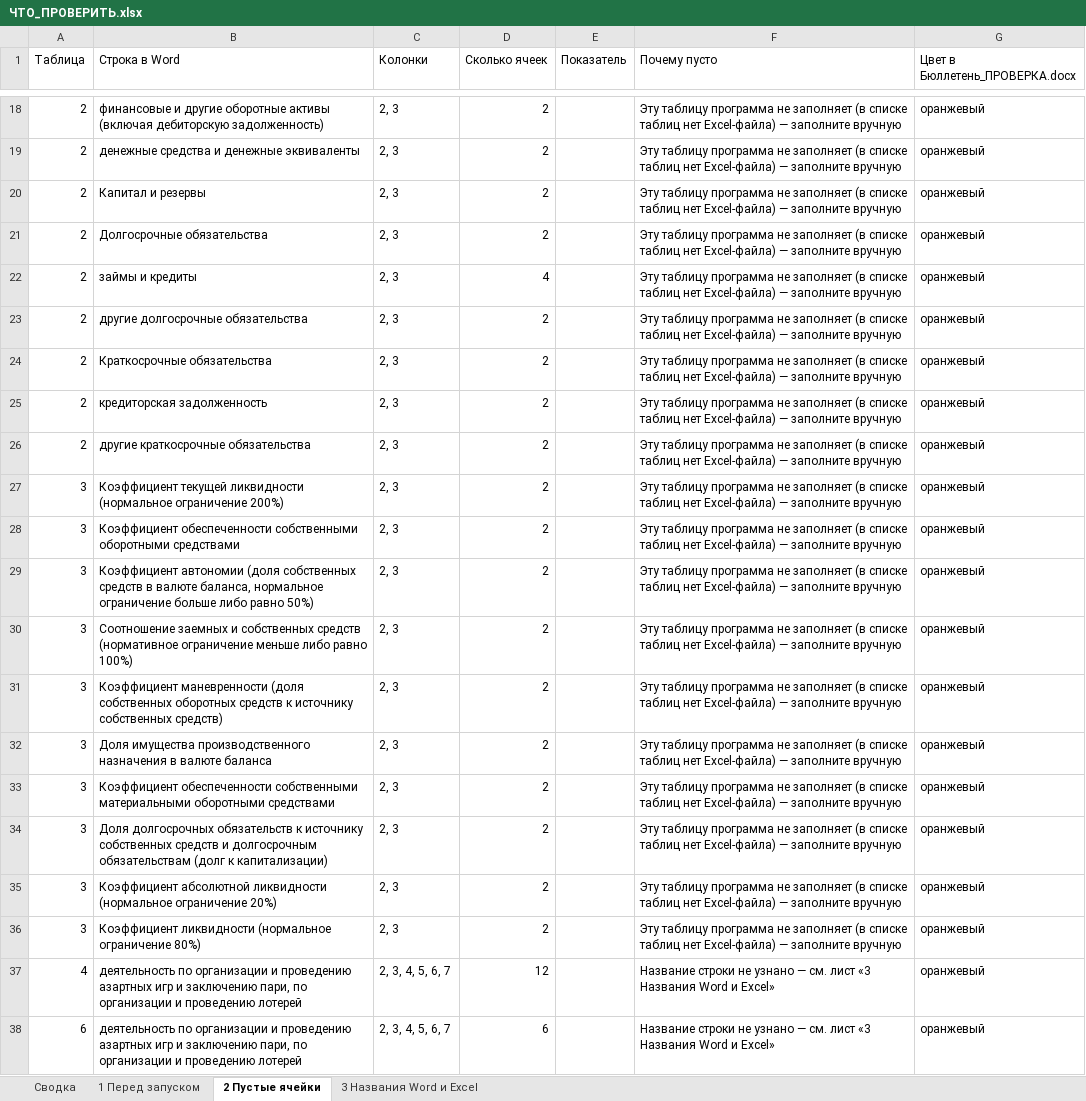
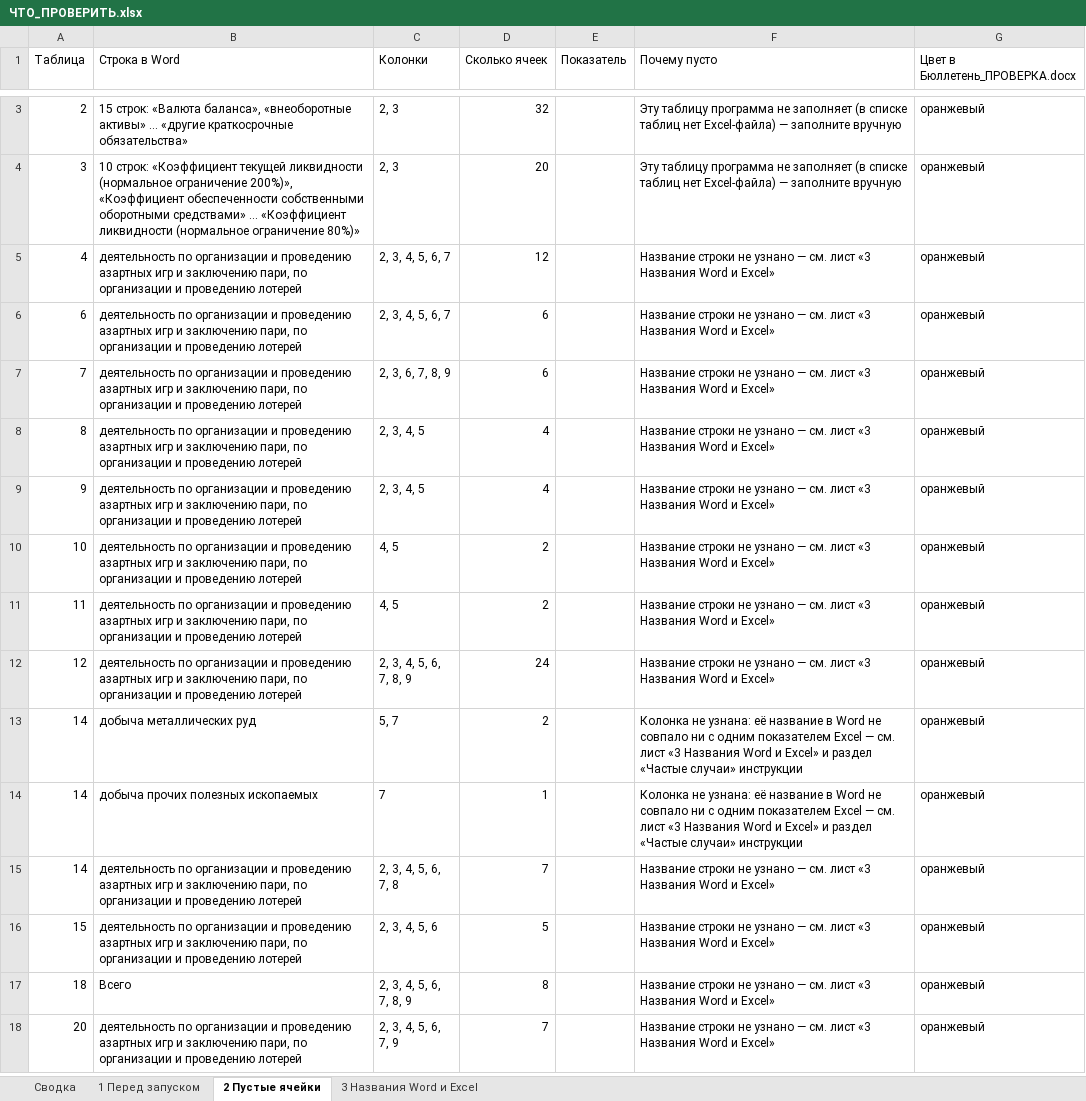
Before and after one commit to LOo1-o/project-1, an Excel workbook: output/ЧТО_ПРОВЕРИТЬ.xlsx, sheet 2 Пустые ячейки, drawn as a sheet; only a part is shown, gaps mark what is left out; the shorter side is filled out with more unchanged rows; values as stored, in another font and other column widths than the file's, no borders; removed rows and columns are numbered as before the commit, all else as after; the diff covers the shown part only; the diff names each change by its address in the sheet, - before the commit and + after, or states it on an @@ line.

```diff
--- a/output/ЧТО_ПРОВЕРИТЬ.xlsx (sheet 2 Пустые ячейки)
+++ b/output/ЧТО_ПРОВЕРИТЬ.xlsx (sheet 2 Пустые ячейки)
-B3 (Строка в Word): финансовые и другие оборотные активы (включая дебиторскую задолженность)
+B3 (Строка в Word): 15 строк: «Валюта баланса», «внеоборотные активы» … «другие краткосрочные обязательства»
-D3 (Сколько ячеек): 2
+D3 (Сколько ячеек): 32
-row 19: 2 | денежные средства и денежные эквиваленты | 2, 3 | 2 |  | Эту таблицу программа не заполняет (в списке таблиц нет Excel-файла) — заполните вручную | оранжевый
-row 20: 2 | Капитал и резервы | 2, 3 | 2 |  | Эту таблицу программа не заполняет (в списке таблиц нет Excel-файла) — заполните вручную | оранжевый
-row 21: 2 | Долгосрочные обязательства | 2, 3 | 2 |  | Эту таблицу программа не заполняет (в списке таблиц нет Excel-файла) — заполните вручную | оранжевый
-row 22: 2 | займы и кредиты | 2, 3 | 4 |  | Эту таблицу программа не заполняет (в списке таблиц нет Excel-файла) — заполните вручную | оранжевый
-row 23: 2 | другие долгосрочные обязательства | 2, 3 | 2 |  | Эту таблицу программа не заполняет (в списке таблиц нет Excel-файла) — заполните вручную | оранжевый
-row 24: 2 | Краткосрочные обязательства | 2, 3 | 2 |  | Эту таблицу программа не заполняет (в списке таблиц нет Excel-файла) — заполните вручную | оранжевый
-row 25: 2 | кредиторская задолженность | 2, 3 | 2 |  | Эту таблицу программа не заполняет (в списке таблиц нет Excel-файла) — заполните вручную | оранжевый
-row 26: 2 | другие краткосрочные обязательства | 2, 3 | 2 |  | Эту таблицу программа не заполняет (в списке таблиц нет Excel-файла) — заполните вручную | оранжевый
-B4 (Строка в Word): Коэффициент текущей ликвидности (нормальное ограничение 200%)
+B4 (Строка в Word): 10 строк: «Коэффициент текущей ликвидности (нормальное ограничение 200%)», «Коэффициент обеспеченности собственными оборотными средствами» … «Коэффициент ликвидности (нормальное ограничение 80%)»
-D4 (Сколько ячеек): 2
+D4 (Сколько ячеек): 20
-row 28: 3 | Коэффициент обеспеченности собственными оборотными средствами | 2, 3 | 2 |  | Эту таблицу программа не заполняет (в списке таблиц нет Excel-файла) — заполните вручную | оранжевый
-row 29: 3 | Коэффициент автономии (доля собственных средств в валюте баланса, нормальное ограничение больше либо равно 50%) | 2, 3 | 2 |  | Эту таблицу программа не заполняет (в списке таблиц нет Excel-файла) — заполните вручную | оранжевый
-row 30: 3 | Соотношение заемных и собственных средств (нормативное ограничение меньше либо равно 100%) | 2, 3 | 2 |  | Эту таблицу программа не заполняет (в списке таблиц нет Excel-файла) — заполните вручную | оранжевый
-row 31: 3 | Коэффициент маневренности (доля собственных оборотных средств к источнику собственных средств) | 2, 3 | 2 |  | Эту таблицу программа не заполняет (в списке таблиц нет Excel-файла) — заполните вручную | оранжевый
-row 32: 3 | Доля имущества производственного назначения в валюте баланса | 2, 3 | 2 |  | Эту таблицу программа не заполняет (в списке таблиц нет Excel-файла) — заполните вручную | оранжевый
-row 33: 3 | Коэффициент обеспеченности собственными материальными оборотными средствами | 2, 3 | 2 |  | Эту таблицу программа не заполняет (в списке таблиц нет Excel-файла) — заполните вручную | оранжевый
-row 34: 3 | Доля долгосрочных обязательств к источнику собственных средств и долгосрочным обязательствам (долг к капитализации) | 2, 3 | 2 |  | Эту таблицу программа не заполняет (в списке таблиц нет Excel-файла) — заполните вручную | оранжевый
-row 35: 3 | Коэффициент абсолютной ликвидности (нормальное ограничение 20%) | 2, 3 | 2 |  | Эту таблицу программа не заполняет (в списке таблиц нет Excel-файла) — заполните вручную | оранжевый
-row 36: 3 | Коэффициент ликвидности (нормальное ограничение 80%) | 2, 3 | 2 |  | Эту таблицу программа не заполняет (в списке таблиц нет Excel-файла) — заполните вручную | оранжевый
```
Also changed, not shown: 15 removed rows and 2 edited cells elsewhere in this sheet, output/unfilled_tags.xlsx, output/неиспользованные_показатели.xlsx, 10 other files.
